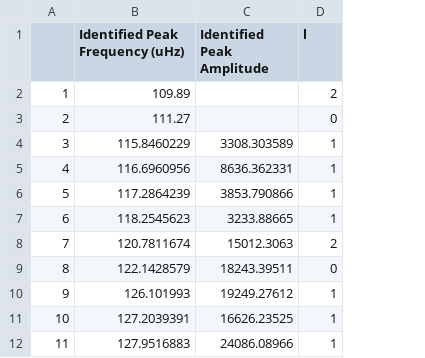
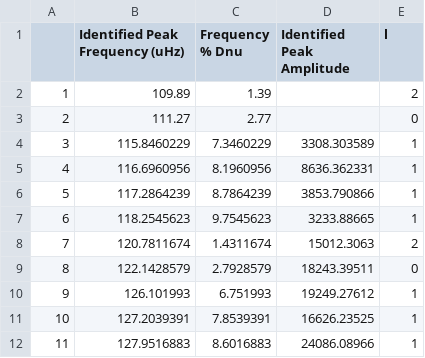
Before and after one commit to SilencePhyxion/KOI6194, a CSV file: code/updated_echelle_frequencies.csv, drawn as a sheet; only a part is shown; the diff names each change by its address in the sheet, - before the commit and + after, or states it on an @@ line.

```diff
--- a/code/updated_echelle_frequencies.csv
+++ b/code/updated_echelle_frequencies.csv
+column C (Frequency % Dnu), rows 2-12: 1.39 | 2.77 | 7.3460229 | 8.1960956 | 8.7864239 | 9.7545623 | 1.4311674 | 2.7928579 | 6.751993 | 7.8539391 | 8.6016883
```
Also changed, not shown: 14 other files.
